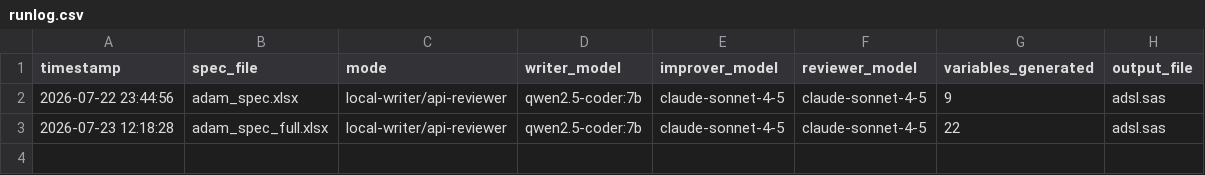
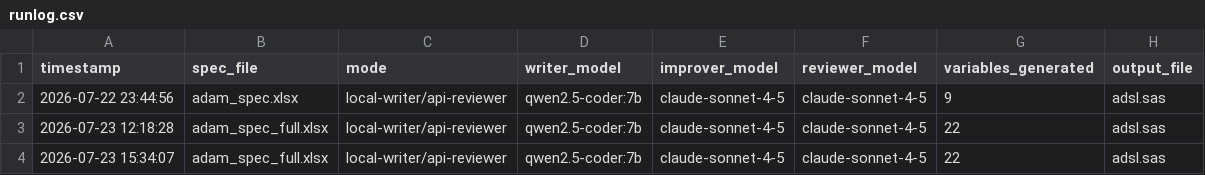
Before and after one commit to Manjothundal/SpecGen, a CSV file: runlog.csv, drawn as a sheet; the diff names each change by its address in the sheet, - before the commit and + after, or states it on an @@ line.

Commit message:
Fuller-spec: added DS/VS/CM/MH pre-steps and informat rule; 22 variables generated

```diff
--- a/runlog.csv
+++ b/runlog.csv
+row 4: 2026-07-23 15:34:07 | adam_spec_full.xlsx | local-writer/api-reviewer | qwen2.5-coder:7b | claude-sonnet-4-5 | claude-sonnet-4-5 | 22 | adsl.sas
```
Also changed, not shown: 3 other files.
